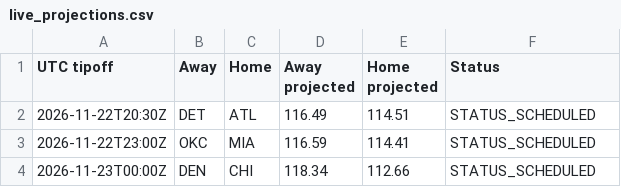
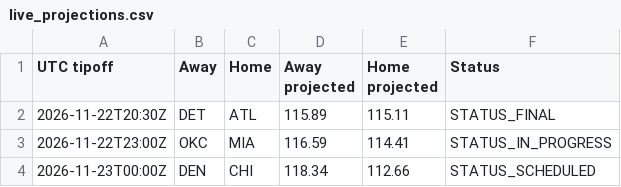
Before and after one commit to conny92-coder/Nba-edge, a CSV file: data/live_projections.csv, drawn as a sheet.

```diff
--- a/data/live_projections.csv
+++ b/data/live_projections.csv
@@ -1,4 +1,4 @@
 UTC tipoff,Away,Home,Away projected,Home projected,Status
-2026-11-22T20:30Z,DET,ATL,116.49,114.51,STATUS_SCHEDULED
-2026-11-22T23:00Z,OKC,MIA,116.59,114.41,STATUS_SCHEDULED
+2026-11-22T20:30Z,DET,ATL,115.89,115.11,STATUS_FINAL
+2026-11-22T23:00Z,OKC,MIA,116.59,114.41,STATUS_IN_PROGRESS
 2026-11-23T00:00Z,DEN,CHI,118.34,112.66,STATUS_SCHEDULED
```
Also changed, not shown: data/game_results.csv, data/injuries.csv, 2 other files.
